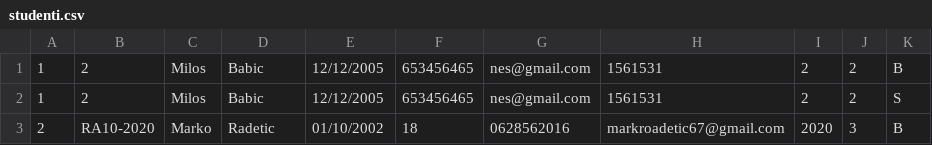
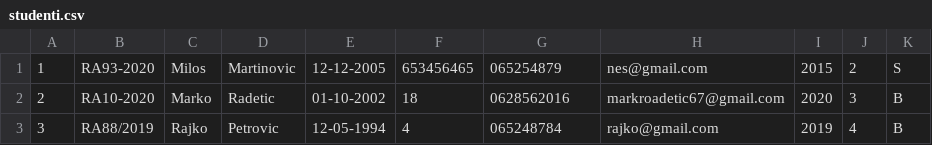
Before and after one commit to Ratherthicc/StudentService, a CSV file: Studentska Sluzba/StudentskaWPF/Data/studenti.csv, drawn as a sheet.

```diff
--- a/Studentska Sluzba/StudentskaWPF/Data/studenti.csv
+++ b/Studentska Sluzba/StudentskaWPF/Data/studenti.csv
@@ -1,3 +1,3 @@
-1|2|Milos|Babic|12/12/2005|653456465|nes@gmail.com|1561531|2|2|B
-1|2|Milos|Babic|12/12/2005|653456465|nes@gmail.com|1561531|2|2|S
-2|RA10-2020|Marko|Radetic|01/10/2002|18|0628562016|markroadetic67@gmail.com|2020|3|B
+1|RA93-2020|Milos|Martinovic|12-12-2005|653456465|065254879|nes@gmail.com|2015|2|S
+2|RA10-2020|Marko|Radetic|01-10-2002|18|0628562016|markroadetic67@gmail.com|2020|3|B
+3|RA88/2019|Rajko|Petrovic|12-05-1994|4|065248784|rajko@gmail.com|2019|4|B
```
Also changed, not shown: 4 other files.
